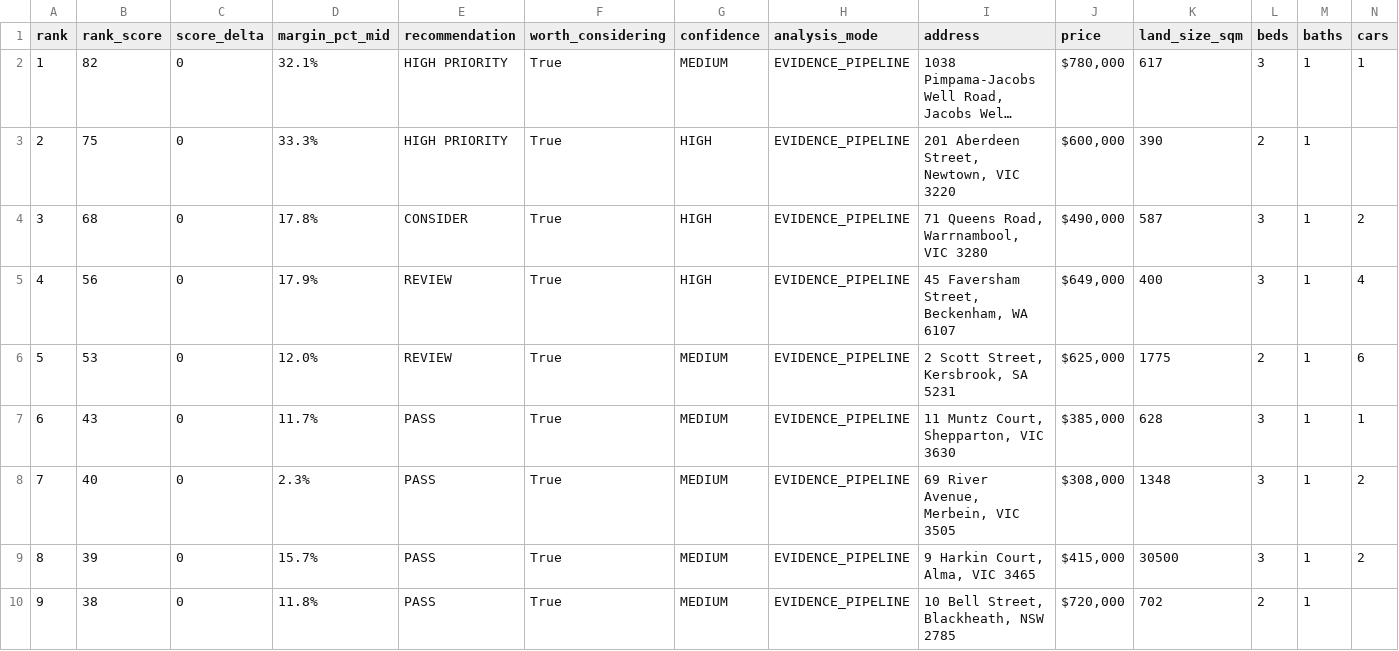
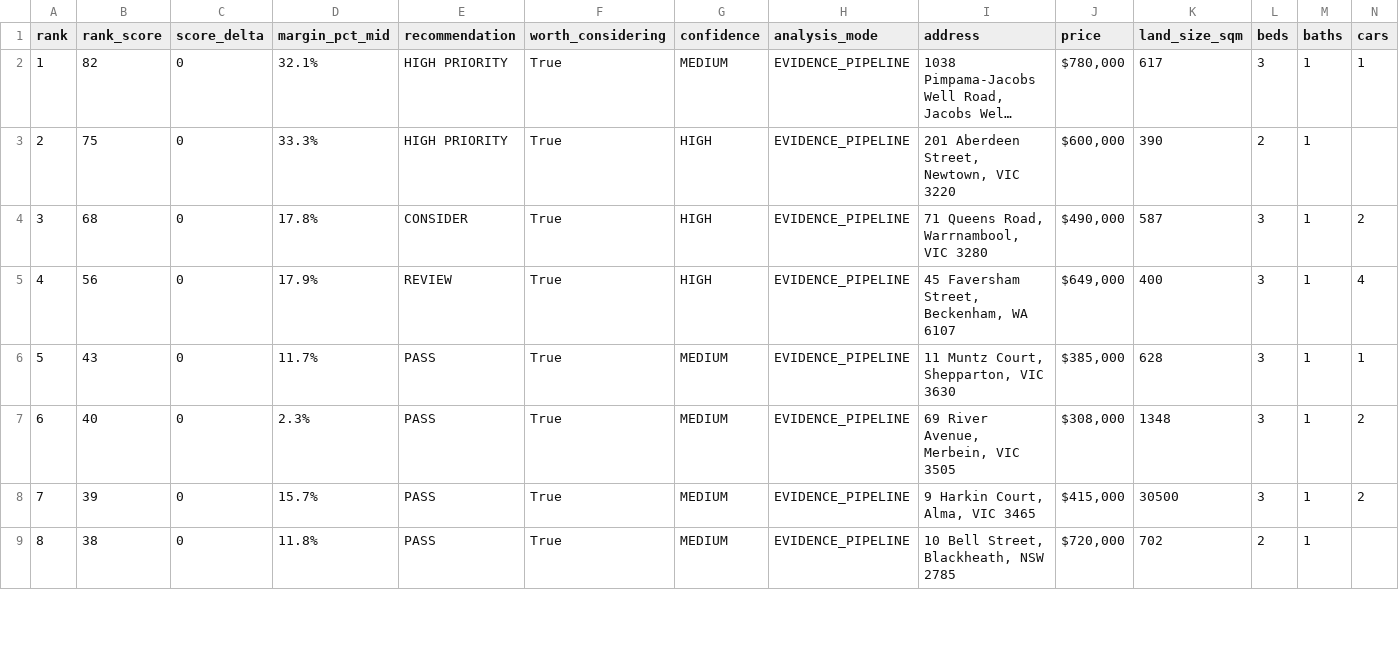
Before and after one commit to antogx/techbeats.com.au, a CSV file: props/renovation/renovation_ranked.csv, drawn as a sheet; only a part is shown; long unchanged cells end in …; removed rows and columns are numbered as before the commit, all else as after; rows hold the shown columns only; the diff names each change by its address in the sheet, - before the commit and + after, or states it on an @@ line.

Commit message:
Update renovation review (2026-08-02 20:13)

```diff
--- a/props/renovation/renovation_ranked.csv
+++ b/props/renovation/renovation_ranked.csv
-row 6: 5 | 53 | 0 | 12.0% | REVIEW | True | MEDIUM | EVIDENCE_PIPELINE | 2 Scott Street, Kersbrook, SA 5231 | $625,000 | 1775 | 2 | 1 | 6
@@ column A (rank) renumbered from row 6 down @@
```
Also changed, not shown: 1 other file.
